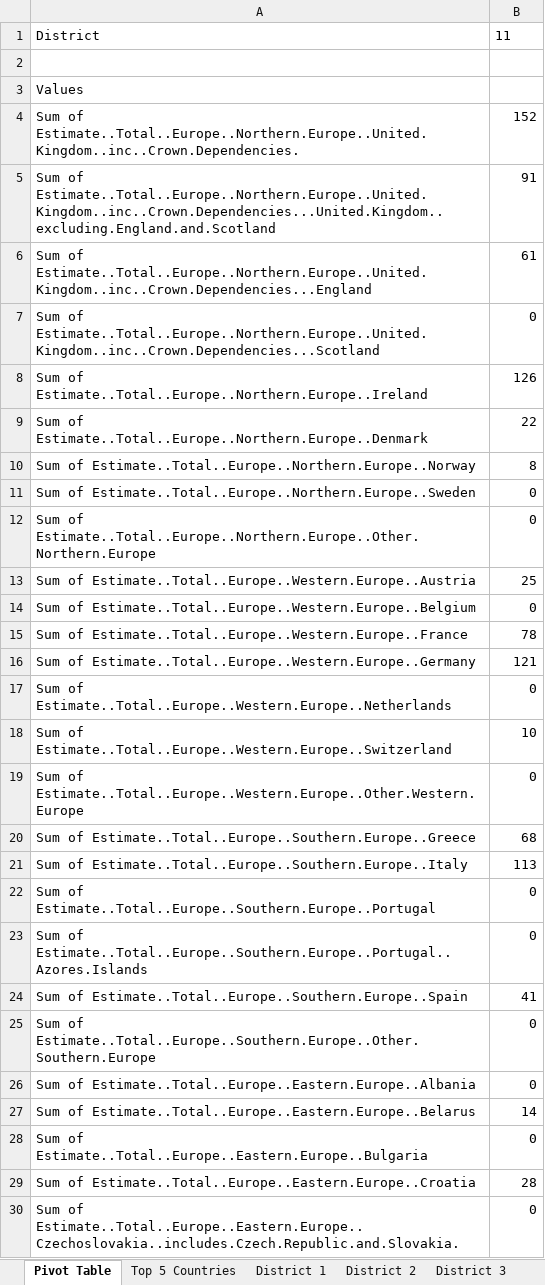
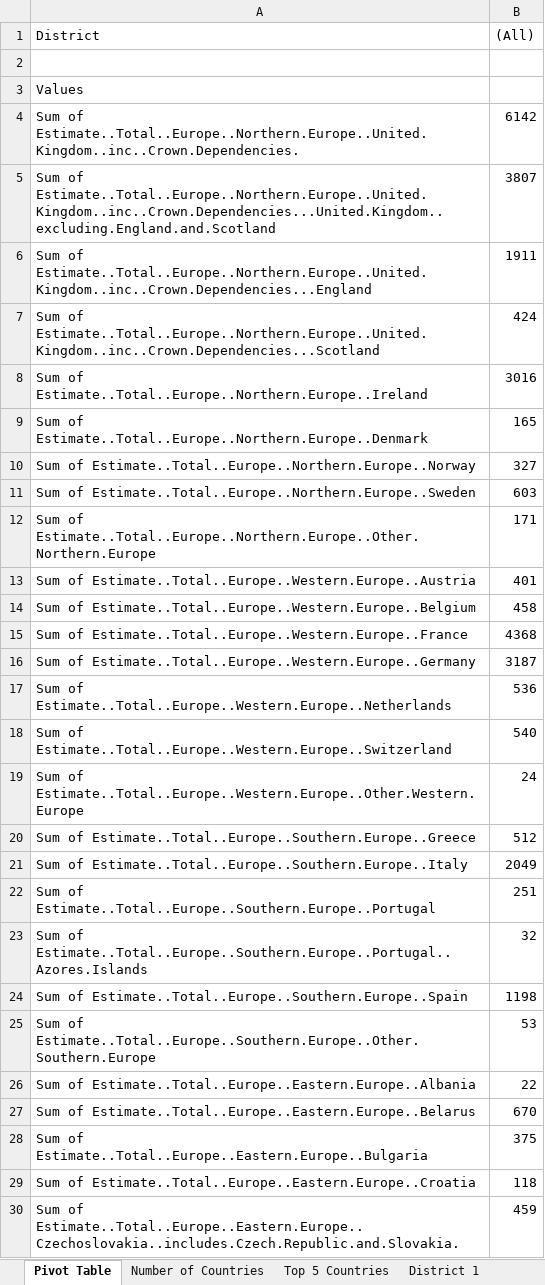
Before and after one commit to kxphan/OCEIA, an Excel workbook: countries-per-district.xlsx, sheet Pivot Table, drawn as a sheet; only a part is shown; values as stored, in another font and other column widths than the file's, no borders; the diff covers the shown part only; the diff names each change by its address in the sheet, - before the commit and + after, or states it on an @@ line.

```diff
--- a/countries-per-district.xlsx (sheet Pivot Table)
+++ b/countries-per-district.xlsx (sheet Pivot Table)
+sheet tab: Number of Countries
-B1: 11
+B1: (All)
-B4 ((All)): 152
+B4 ((All)): 6142
-B5 ((All)): 91
+B5 ((All)): 3807
-B6 ((All)): 61
+B6 ((All)): 1911
-B7 ((All)): 0
+B7 ((All)): 424
-B8 ((All)): 126
+B8 ((All)): 3016
-B9 ((All)): 22
+B9 ((All)): 165
-B10 ((All)): 8
+B10 ((All)): 327
-B11 ((All)): 0
+B11 ((All)): 603
-B12 ((All)): 0
+B12 ((All)): 171
-B13 ((All)): 25
+B13 ((All)): 401
-B14 ((All)): 0
+B14 ((All)): 458
-B15 ((All)): 78
+B15 ((All)): 4368
-B16 ((All)): 121
+B16 ((All)): 3187
-B17 ((All)): 0
+B17 ((All)): 536
-B18 ((All)): 10
+B18 ((All)): 540
-B19 ((All)): 0
+B19 ((All)): 24
-B20 ((All)): 68
+B20 ((All)): 512
-B21 ((All)): 113
+B21 ((All)): 2049
-B22 ((All)): 0
+B22 ((All)): 251
-B23 ((All)): 0
+B23 ((All)): 32
-B24 ((All)): 41
+B24 ((All)): 1198
-B25 ((All)): 0
+B25 ((All)): 53
-B26 ((All)): 0
+B26 ((All)): 22
-B27 ((All)): 14
+B27 ((All)): 670
-B28 ((All)): 0
+B28 ((All)): 375
-B29 ((All)): 28
+B29 ((All)): 118
-B30 ((All)): 0
+B30 ((All)): 459
```
Also changed, not shown: 104 edited cells elsewhere in this sheet, 21 other files.
